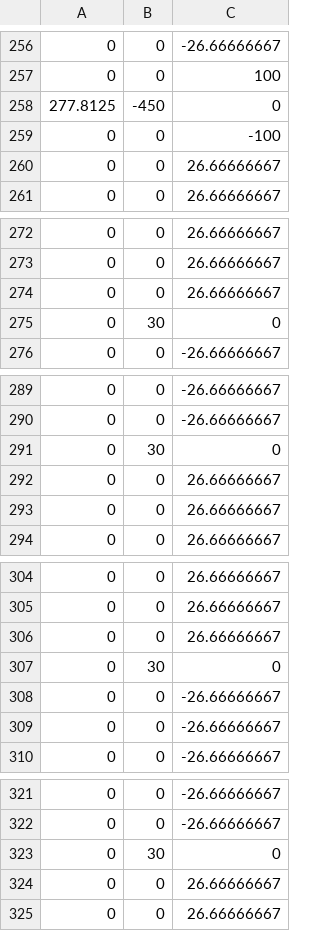
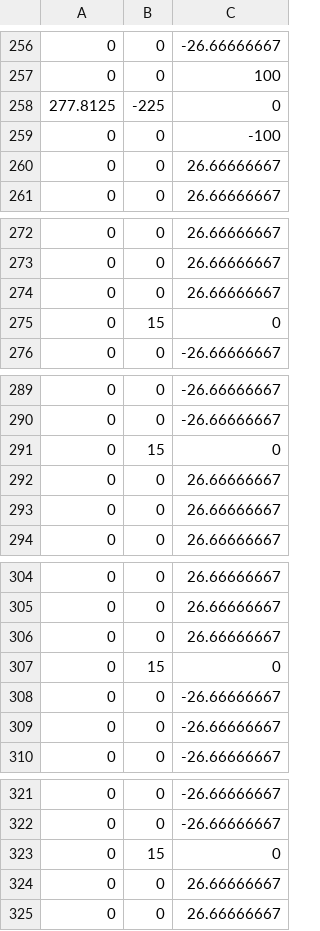
Before and after one commit to NU-Aero-Lab/NU-LabVIEW, a CSV file: Traverse/GridGenerator/NL ZX Plane.csv, drawn as a sheet; only a part is shown, gaps mark what is left out; the diff covers the shown part only.

```diff
--- a/Traverse/GridGenerator/NL ZX Plane.csv
+++ b/Traverse/GridGenerator/NL ZX Plane.csv
@@ -257,3 +257,3 @@
 0,0,100
-277.8125,-450,0
+277.8125,-225,0
 0,0,-100
@@ -274,3 +274,3 @@
 0,0,26.66666667
-0,30,0
+0,15,0
 0,0,-26.66666667
@@ -290,3 +290,3 @@
 0,0,-26.66666667
-0,30,0
+0,15,0
 0,0,26.66666667
@@ -306,3 +306,3 @@
 0,0,26.66666667
-0,30,0
+0,15,0
 0,0,-26.66666667
@@ -322,3 +322,3 @@
 0,0,-26.66666667
-0,30,0
+0,15,0
 0,0,26.66666667
```
Also changed, not shown: 26 edited cells elsewhere in this file, 10 other files.
